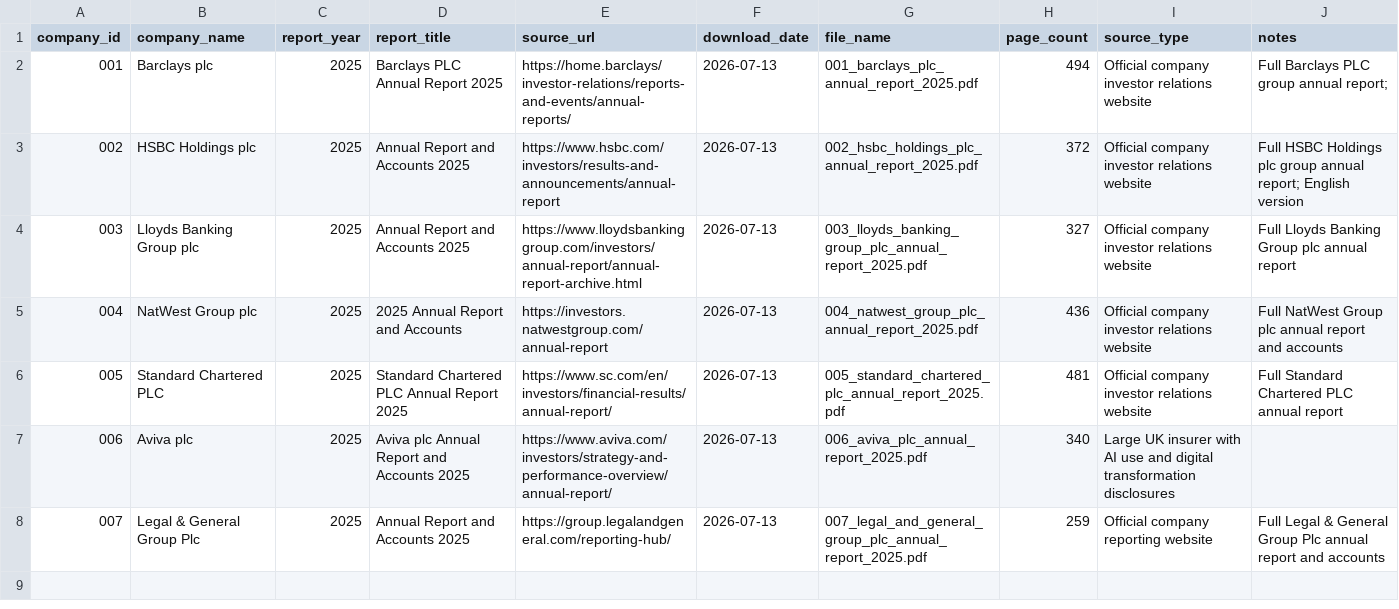
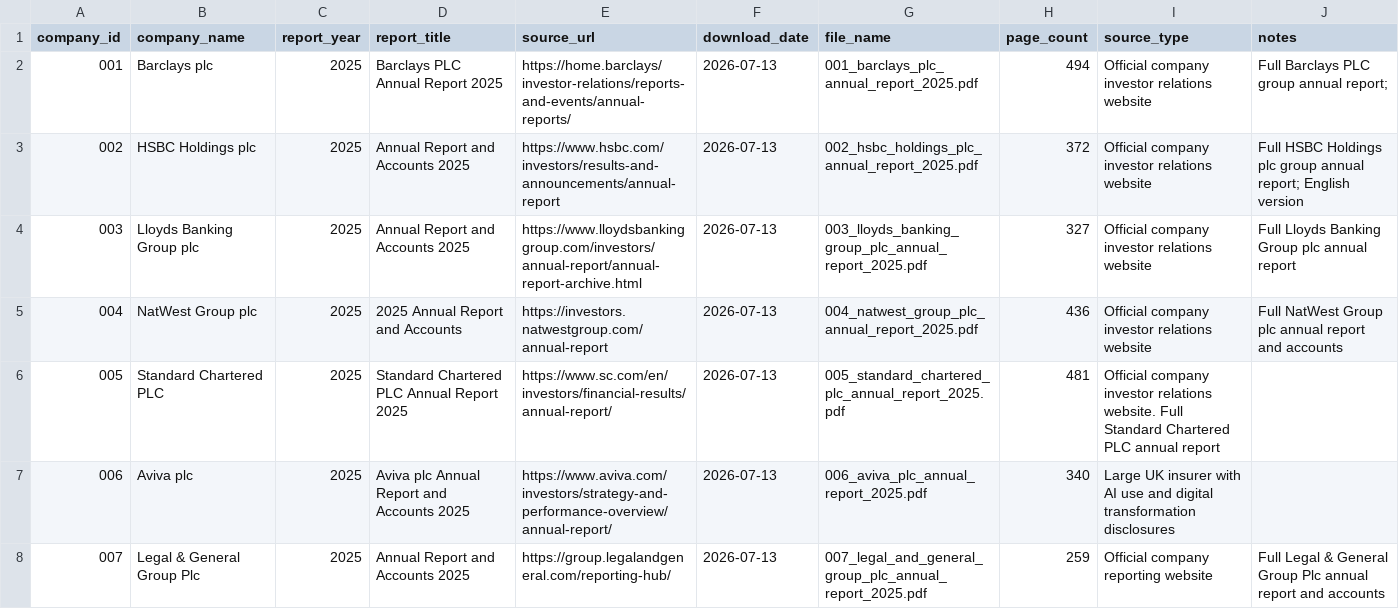
Before and after one commit to Nomso-1/ai-transparency-uk-firms, a CSV file: data/report_sources.csv, drawn as a sheet.

Commit message:
Clarify Standard Chartered PLC annual report description
Updated the description for Standard Chartered PLC's annual report to clarify the content.

```diff
--- a/data/report_sources.csv
+++ b/data/report_sources.csv
@@ -5,3 +5,3 @@ company_id,company_name,report_year,report_title,source_url,download_date,file_n
 004,NatWest Group plc,2025,2025 Annual Report and Accounts,https://investors.natwestgroup.com/annual-report,2026-07-13,004_natwest_group_plc_annual_report_2025.pdf,436,Official company investor relations website,Full NatWest Group plc annual report and accounts
-005,Standard Chartered PLC,2025,Standard Chartered PLC Annual Report 2025,https://www.sc.com/en/investors/financial-results/annual-report/,2026-07-13,005_standard_chartered_plc_annual_report_2025.pdf,481,Official company investor relations website,Full Standard Chartered PLC annual report
+005,Standard Chartered PLC,2025,Standard Chartered PLC Annual Report 2025,https://www.sc.com/en/investors/financial-results/annual-report/,2026-07-13,005_standard_chartered_plc_annual_report_2025.pdf,481,Official company investor relations website. Full Standard Chartered PLC annual report
 006,Aviva plc,2025,Aviva plc Annual Report and Accounts 2025,https://www.aviva.com/investors/strategy-and-performance-overview/annual-report/,2026-07-13,006_aviva_plc_annual_report_2025.pdf,340,Large UK insurer with AI use and digital transformation disclosures
```
